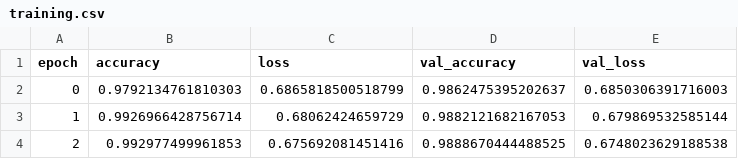
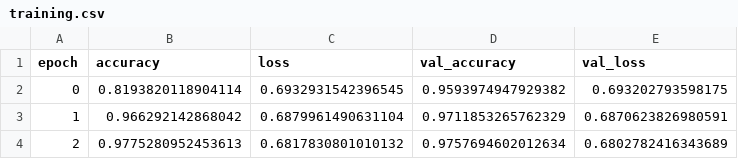
Before and after one commit to timzhen38/EDM, a CSV file: Models/keras-models/KerasRNN/training.csv, drawn as a sheet.

```diff
--- a/Models/keras-models/KerasRNN/training.csv
+++ b/Models/keras-models/KerasRNN/training.csv
@@ -1,4 +1,4 @@
 epoch,accuracy,loss,val_accuracy,val_loss
-0,0.9792134761810303,0.6865818500518799,0.9862475395202637,0.6850306391716003
-1,0.9926966428756714,0.68062424659729,0.9882121682167053,0.679869532585144
-2,0.992977499961853,0.675692081451416,0.9888670444488525,0.6748023629188538
+0,0.8193820118904114,0.6932931542396545,0.9593974947929382,0.693202793598175
+1,0.966292142868042,0.6879961490631104,0.9711853265762329,0.6870623826980591
+2,0.9775280952453613,0.6817830801010132,0.9757694602012634,0.6802782416343689
```
Also changed, not shown: Models/keras-models/KerasGRU/training.csv, 24 other files.
